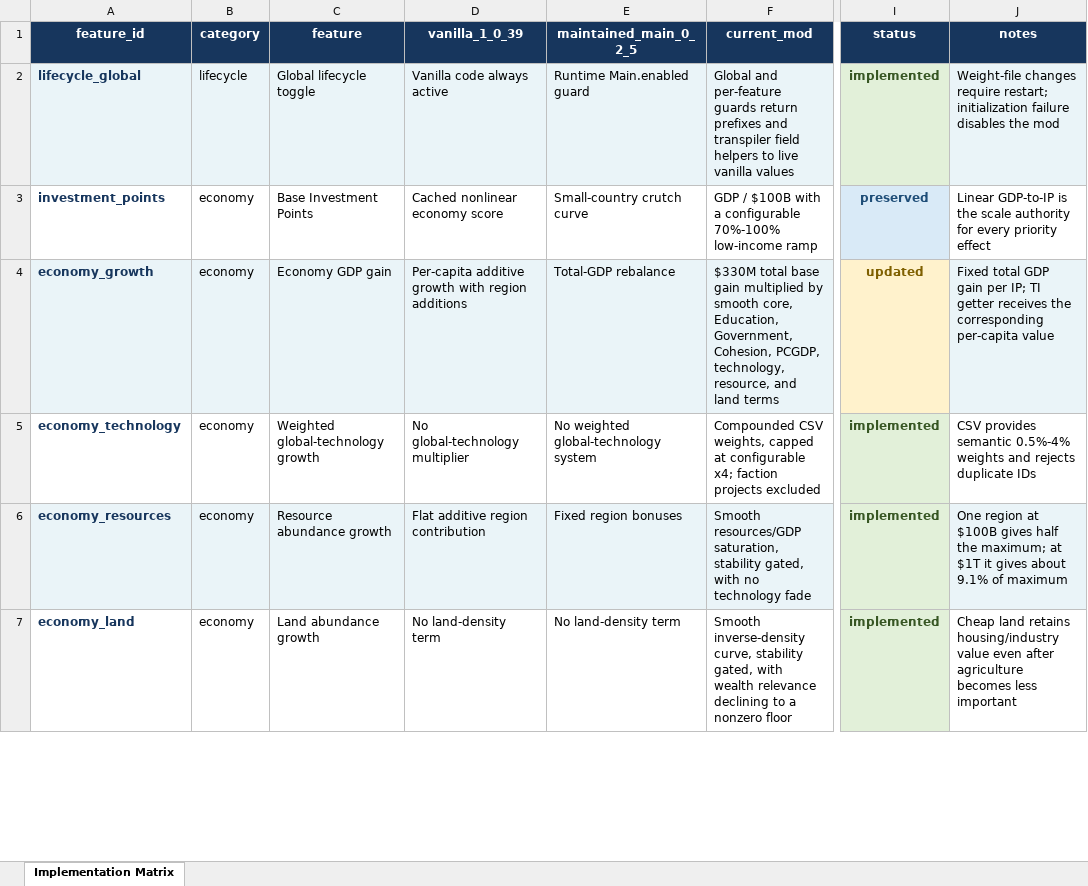
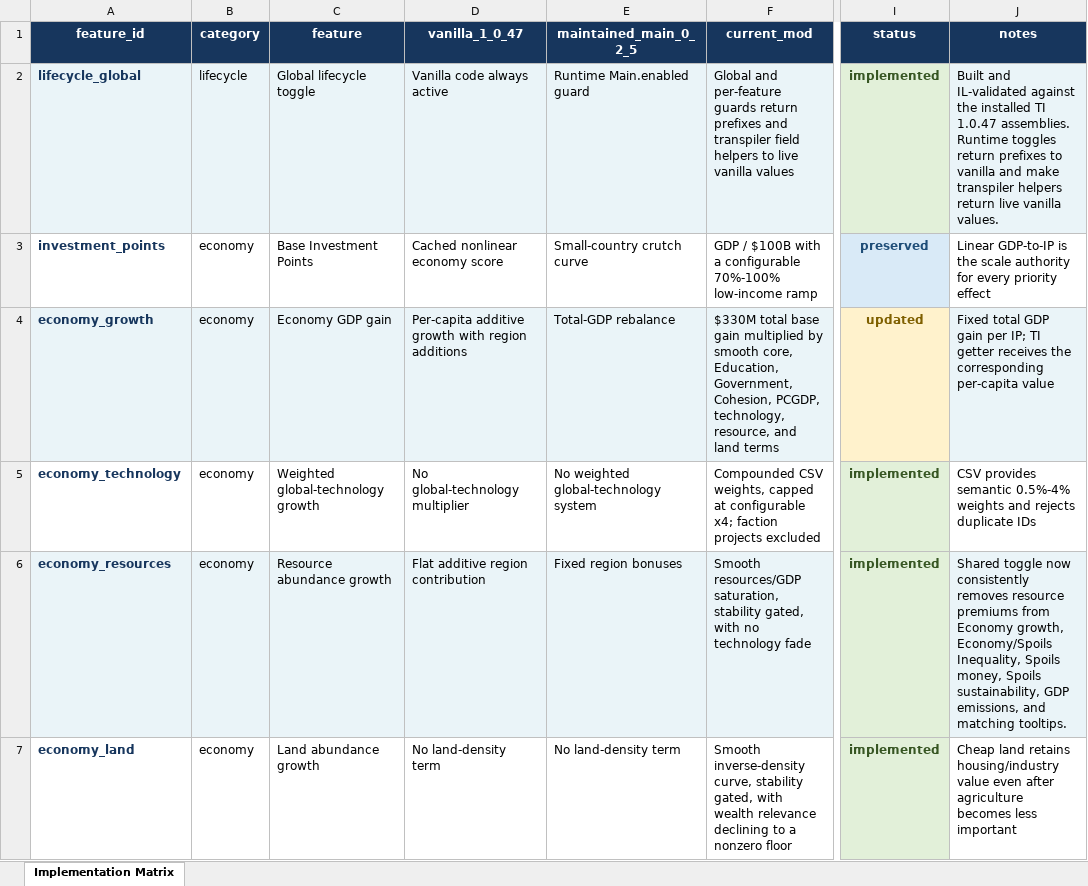
Before and after one commit to AndersonHK/TI-Economic-Equalization-Overhaul, an Excel workbook: docs/current-implementation-matrix.xlsx, sheet Implementation Matrix, drawn as a sheet; only a part is shown, gaps mark what is left out; values as stored, in another font and other column widths than the file's, no borders; the diff covers the shown part only; the diff names each change by its address in the sheet, - before the commit and + after, or states it on an @@ line.

```diff
--- a/docs/current-implementation-matrix.xlsx (sheet Implementation Matrix)
+++ b/docs/current-implementation-matrix.xlsx (sheet Implementation Matrix)
-D1: vanilla_1_0_39
+D1: vanilla_1_0_47
-J2 (notes): Weight-file changes require restart; initialization failure disables the mod
+J2 (notes): Built and IL-validated against the installed TI 1.0.47 assemblies. Runtime toggles return prefixes to vanilla and make transpiler helpers return live vanilla values.
-J6 (notes): One region at $100B gives half the maximum; at $1T it gives about 9.1% of maximum
+J6 (notes): Shared toggle now consistently removes resource premiums from Economy growth, Economy/Spoils Inequality, Spoils money, Spoils sustainability, GDP emissions, and matching tooltips.
```
Also changed, not shown: 10 edited cells elsewhere in this sheet, 17 other files.
